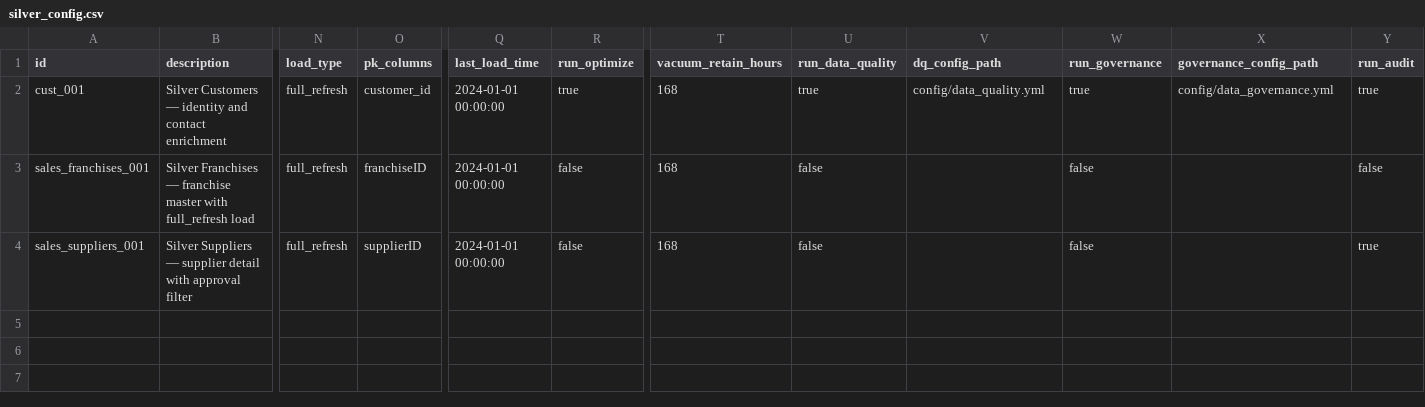
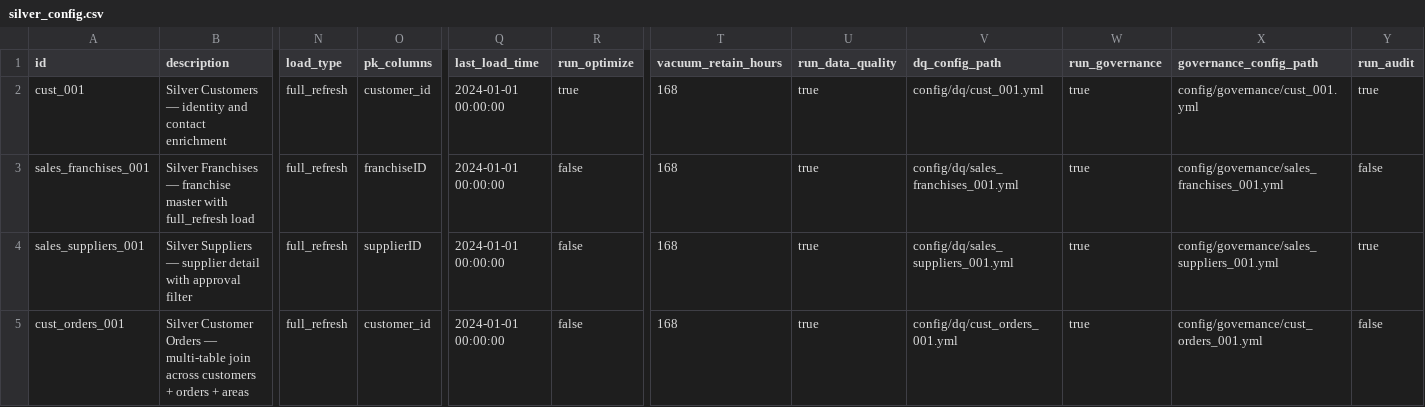
Before and after one commit to Mr-Airflow/silver_layer, a CSV file: config/silver_config.csv, drawn as a sheet; only a part is shown, gaps mark what is left out; rows hold the shown columns only; the diff names each change by its address in the sheet, - before the commit and + after, or states it on an @@ line.

Commit message:
Added DQ/DG folders with respective files for each tables

```diff
--- a/config/silver_config.csv
+++ b/config/silver_config.csv
-V2 (dq_config_path): config/data_quality.yml
+V2 (dq_config_path): config/dq/cust_001.yml
-X2 (governance_config_path): config/data_governance.yml
+X2 (governance_config_path): config/governance/cust_001.yml
-U3:U4 (run_data_quality): false
+U3:U4 (run_data_quality): true
-V3 (dq_config_path): (empty)
+V3 (dq_config_path): config/dq/sales_franchises_001.yml
-W3:W4 (run_governance): false
+W3:W4 (run_governance): true
-X3 (governance_config_path): (empty)
+X3 (governance_config_path): config/governance/sales_franchises_001.yml
-V4 (dq_config_path): (empty)
+V4 (dq_config_path): config/dq/sales_suppliers_001.yml
-X4 (governance_config_path): (empty)
+X4 (governance_config_path): config/governance/sales_suppliers_001.yml
+row 5: cust_orders_001 | Silver Customer Orders — multi-table join across customers + orders + areas | full_refresh | customer_id | 2024-01-01 00:00:00 | false | 168 | true | config/dq/cust_orders_001.yml | true | config/governance/cust_orders_001.yml | false
```
Also changed, not shown: 10 other files.
